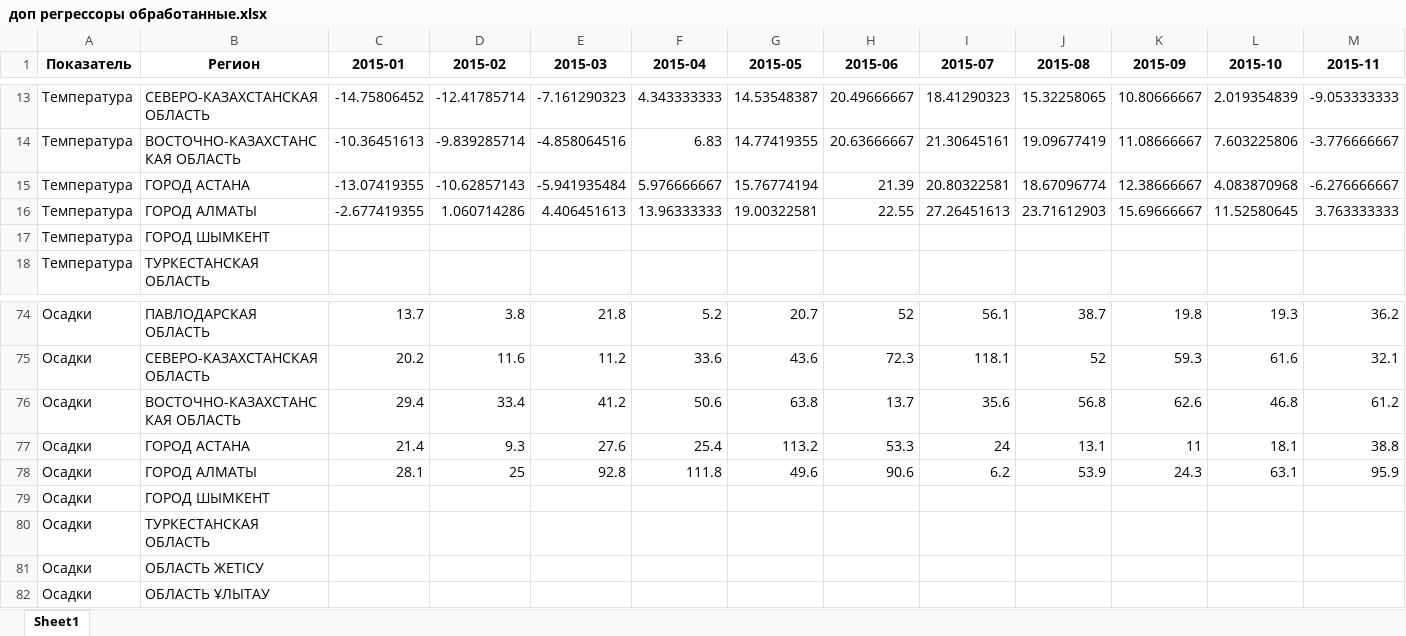
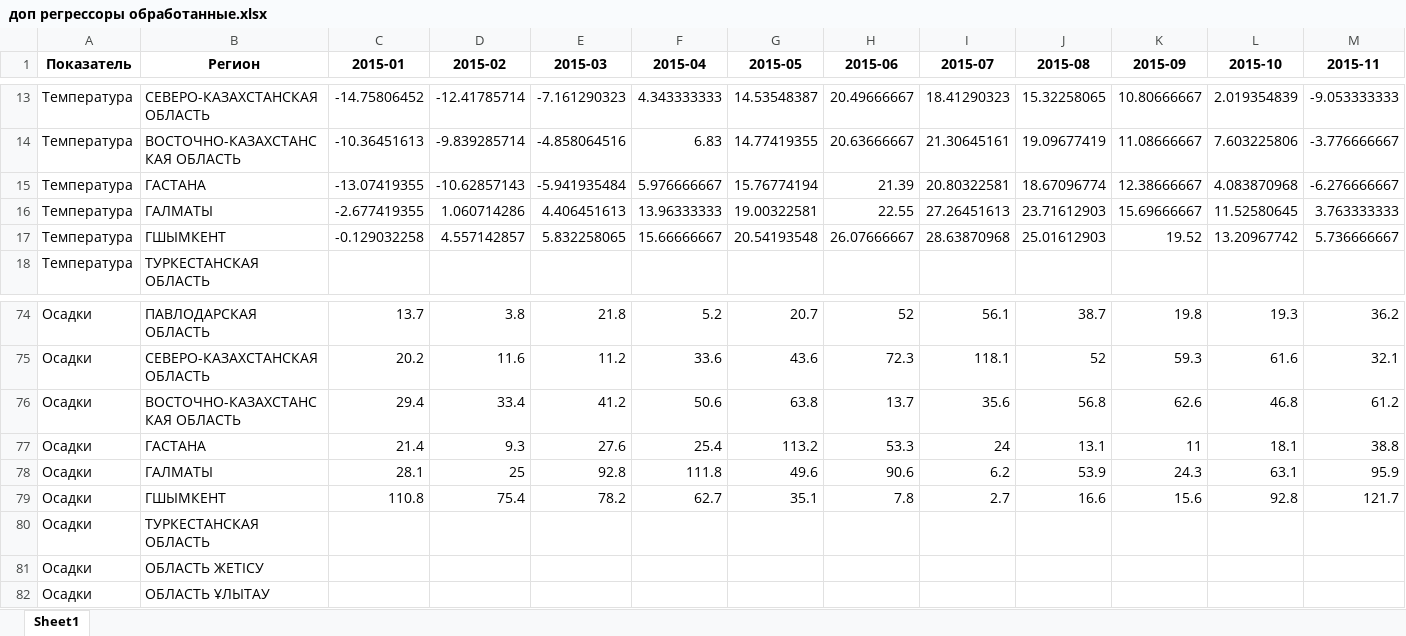
Before and after one commit to Madi147/ICC, an Excel workbook: Data cleansing/output data/доп регрессоры обработанные.xlsx, sheet Sheet1, drawn as a sheet; only a part is shown, gaps mark what is left out; values as stored, in another font and other column widths than the file's, no borders; the diff covers the shown part only; the diff names each change by its address in the sheet, - before the commit and + after, or states it on an @@ line.

```diff
--- a/Data cleansing/output data/доп регрессоры обработанные.xlsx (sheet Sheet1)
+++ b/Data cleansing/output data/доп регрессоры обработанные.xlsx (sheet Sheet1)
-B15 (Регион): ГОРОД АСТАНА
+B15 (Регион): ГАСТАНА
-B16 (Регион): ГОРОД АЛМАТЫ
+B16 (Регион): ГАЛМАТЫ
-B17 (Регион): ГОРОД ШЫМКЕНТ
+B17 (Регион): ГШЫМКЕНТ
-C17 (2015-01): (empty)
+C17 (2015-01): -0.129032258
-D17 (2015-02): (empty)
+D17 (2015-02): 4.557142857
-E17 (2015-03): (empty)
+E17 (2015-03): 5.832258065
-F17 (2015-04): (empty)
+F17 (2015-04): 15.66666667
-G17 (2015-05): (empty)
+G17 (2015-05): 20.54193548
-H17 (2015-06): (empty)
+H17 (2015-06): 26.07666667
-I17 (2015-07): (empty)
+I17 (2015-07): 28.63870968
-J17 (2015-08): (empty)
+J17 (2015-08): 25.01612903
-K17 (2015-09): (empty)
+K17 (2015-09): 19.52
-L17 (2015-10): (empty)
+L17 (2015-10): 13.20967742
-M17 (2015-11): (empty)
+M17 (2015-11): 5.736666667
-B77 (Регион): ГОРОД АСТАНА
+B77 (Регион): ГАСТАНА
-B78 (Регион): ГОРОД АЛМАТЫ
+B78 (Регион): ГАЛМАТЫ
-B79 (Регион): ГОРОД ШЫМКЕНТ
+B79 (Регион): ГШЫМКЕНТ
-C79 (2015-01): (empty)
+C79 (2015-01): 110.8
-D79 (2015-02): (empty)
+D79 (2015-02): 75.4
-E79 (2015-03): (empty)
+E79 (2015-03): 78.2
-F79 (2015-04): (empty)
+F79 (2015-04): 62.7
-G79 (2015-05): (empty)
+G79 (2015-05): 35.1
-H79 (2015-06): (empty)
+H79 (2015-06): 7.8
-I79 (2015-07): (empty)
+I79 (2015-07): 2.7
-J79 (2015-08): (empty)
+J79 (2015-08): 16.6
-K79 (2015-09): (empty)
+K79 (2015-09): 15.6
-L79 (2015-10): (empty)
+L79 (2015-10): 92.8
-M79 (2015-11): (empty)
+M79 (2015-11): 121.7
```
Also changed, not shown: 242 edited cells elsewhere in this sheet, 4 other files.
